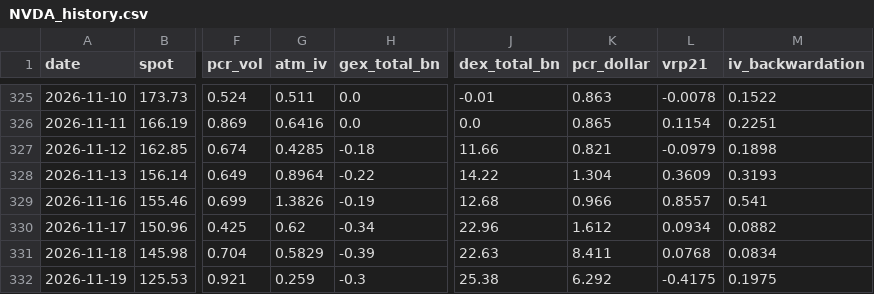
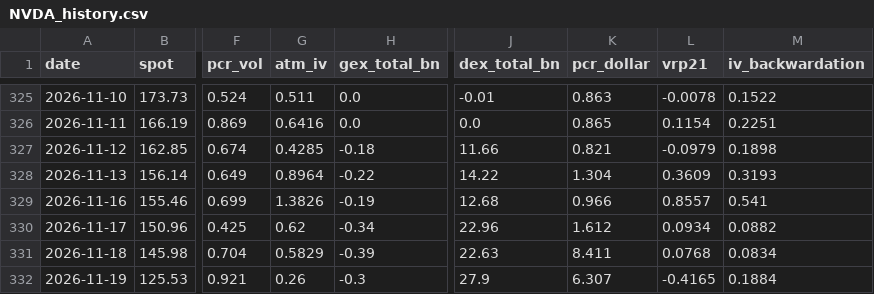
Before and after one commit to dsh0920-sys/Repository-name-options-dashboard, a CSV file: data/history/NVDA_history.csv, drawn as a sheet; only a part is shown, gaps mark what is left out; the diff names each change by its address in the sheet, - before the commit and + after, or states it on an @@ line.

```diff
--- a/data/history/NVDA_history.csv
+++ b/data/history/NVDA_history.csv
-G332 (atm_iv): 0.259
+G332 (atm_iv): 0.26
-J332 (dex_total_bn): 25.38
+J332 (dex_total_bn): 27.9
-K332 (pcr_dollar): 6.292
+K332 (pcr_dollar): 6.307
-L332 (vrp21): -0.4175
+L332 (vrp21): -0.4165
-M332 (iv_backwardation): 0.1975
+M332 (iv_backwardation): 0.1884
```
Also changed, not shown: data/history/AMZN_history.csv, data/history/EWY_history.csv, 36 other files.
